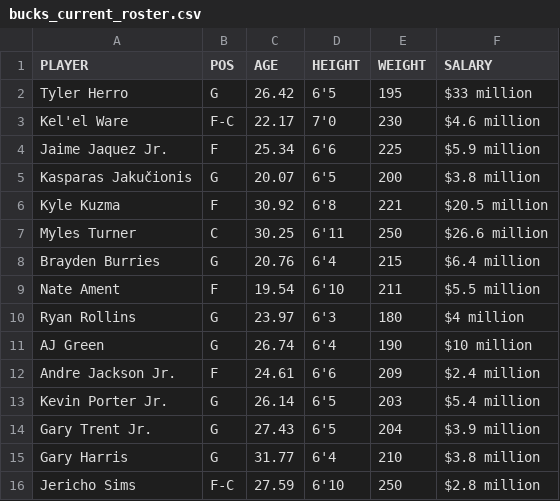
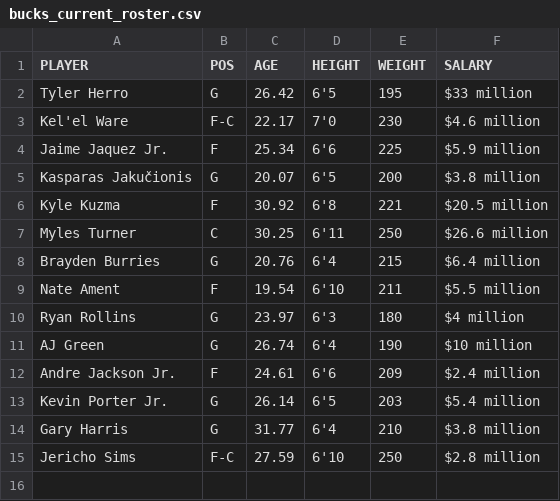
Before and after one commit to CalebRProjects/bucks-giannis-era-reset, a CSV file: data/manual/bucks_current_roster.csv, drawn as a sheet.

Commit message:
Build Giannis Bucks reset report

```diff
--- a/data/manual/bucks_current_roster.csv
+++ b/data/manual/bucks_current_roster.csv
@@ -13,3 +13,2 @@ Andre Jackson Jr.,F,24.61,6'6,209,$2.4 million
 Kevin Porter Jr.,G,26.14,6'5,203,$5.4 million
-Gary Trent Jr.,G,27.43,6'5,204,$3.9 million
 Gary Harris,G,31.77,6'4,210,$3.8 million
```
Also changed, not shown: 9 other files.
